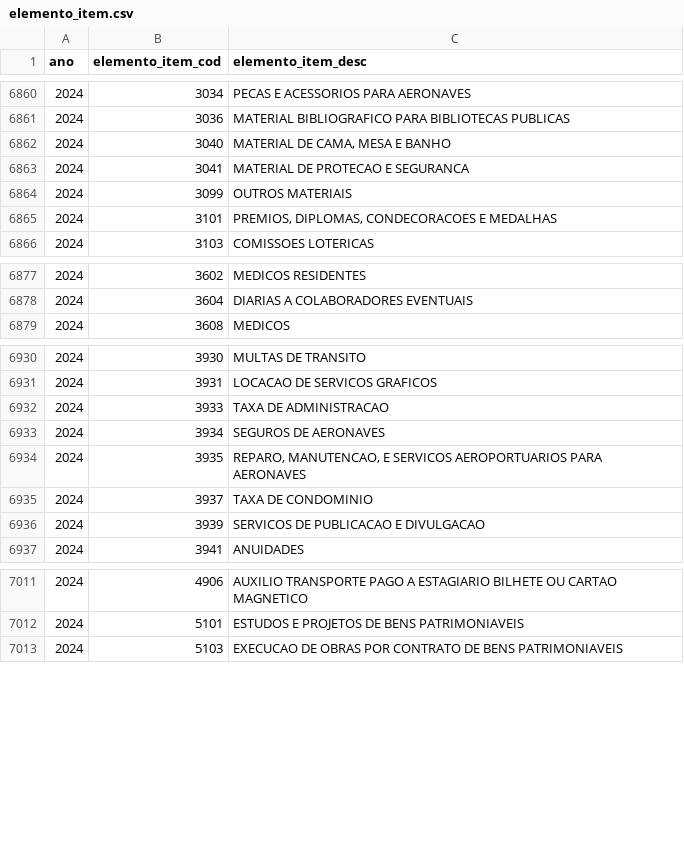
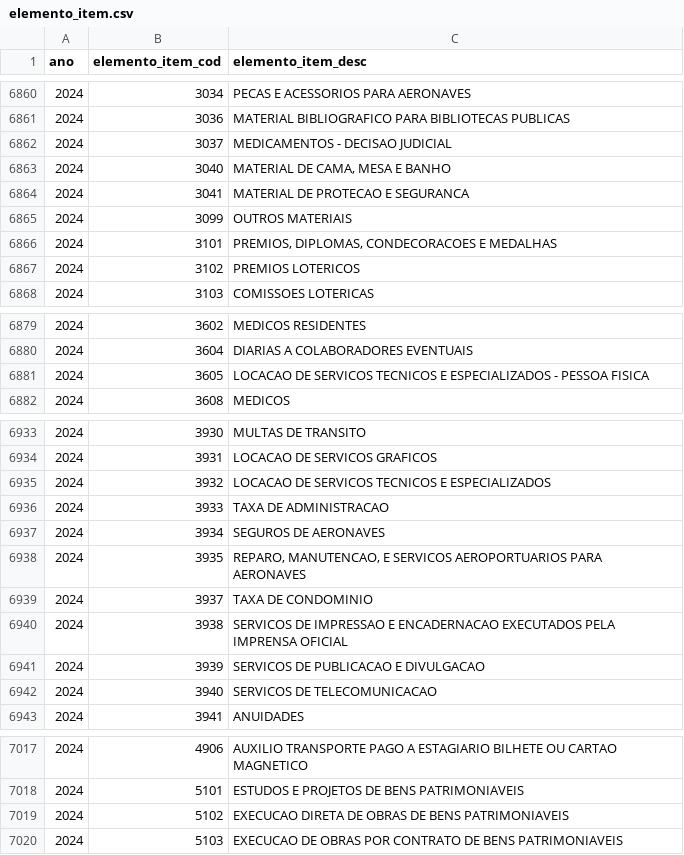
Before and after one commit to splor-mg/dados-aux-classificadores, a CSV file: data/elemento_item.csv, drawn as a sheet; only a part is shown, gaps mark what is left out; the diff covers the shown part only; the diff names each change by its address in the sheet, - before the commit and + after, or states it on an @@ line.

Commit message:
Concatena tabela com elemento item desc não trazidas pelo armazém (#23)
* concatena na tabela elemento item tabela externa com linhas não trazidas pelo armazem

* atualiza no_match_elemento_item.csv

* ajusta codigo conforme review do pull request, #23

* move elemento_item_no_match.csv to data-raw folder

* remove data-raw/elemento_item_no_match.csv from makefile

* remove linhas sem descricao em data-raw/elemento_item_no_match.csv

* corrige grafia elemento item 5216 para garantir funcionamento do distinct

* Update data package at: 2024-05-03T11:23:05Z

---------

Co-authored-by: Francisco Júnior <fjunior.alves.oliveira@gmail.com>
Co-authored-by: Automated <actions@users.noreply.github.com>

```diff
--- a/data/elemento_item.csv
+++ b/data/elemento_item.csv
+row 6862: 2024 | 3037 | MEDICAMENTOS - DECISAO JUDICIAL
+row 6867: 2024 | 3102 | PREMIOS LOTERICOS
+row 6881: 2024 | 3605 | LOCACAO DE SERVICOS TECNICOS E ESPECIALIZADOS - PESSOA FISICA
+row 6935: 2024 | 3932 | LOCACAO DE SERVICOS TECNICOS E ESPECIALIZADOS
+row 6940: 2024 | 3938 | SERVICOS DE IMPRESSAO E ENCADERNACAO EXECUTADOS PELA IMPRENSA OFICIAL
+row 6942: 2024 | 3940 | SERVICOS DE TELECOMUNICACAO
+row 7019: 2024 | 5102 | EXECUCAO DIRETA DE OBRAS DE BENS PATRIMONIAVEIS
```
Also changed, not shown: 1 moved row elsewhere in this file, 5 other files.
